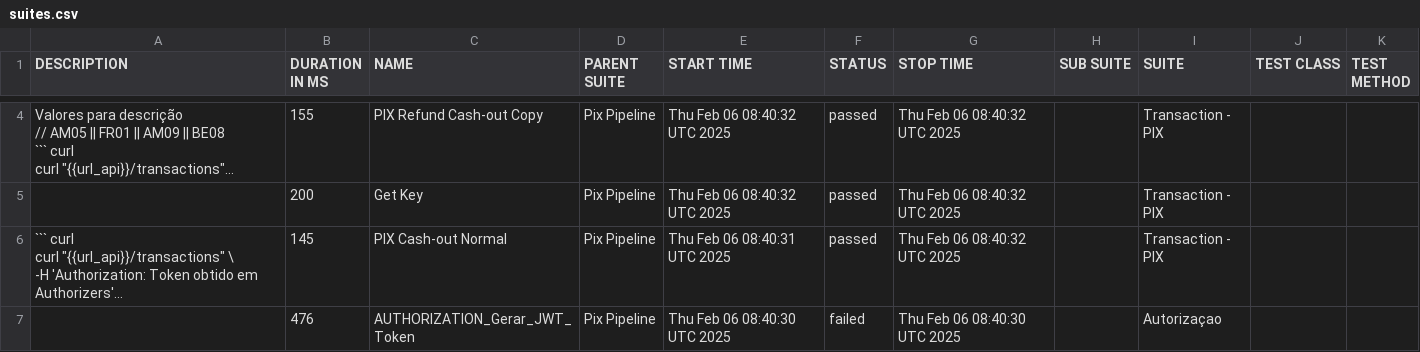
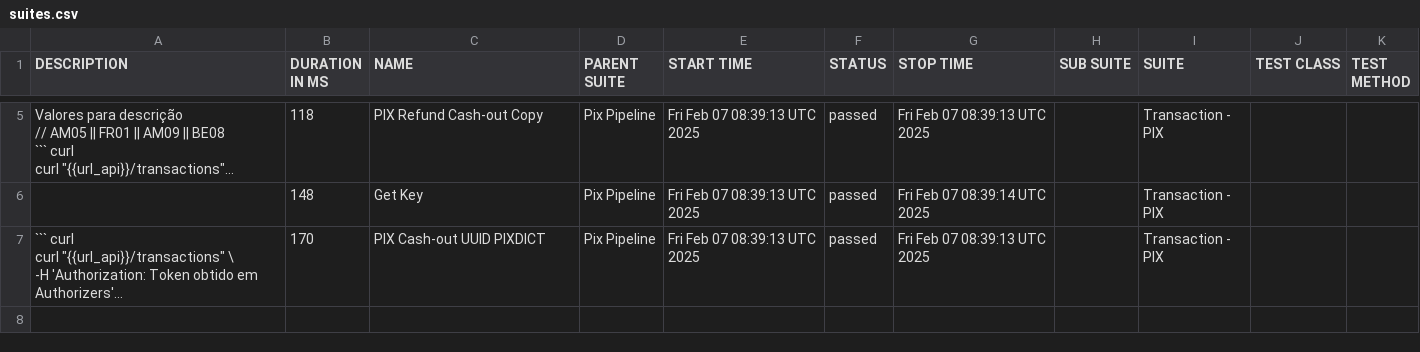
Before and after one commit to OrbitallAPI/Orbitall-API-Pipeline, a CSV file: allure-report/data/suites.csv, drawn as a sheet; only a part is shown, gaps mark what is left out; long unchanged cells end in …; removed rows and columns are numbered as before the commit, all else as after; the diff covers the shown part only; the diff names each change by its address in the sheet, - before the commit and + after, or states it on an @@ line.

```diff
--- a/allure-report/data/suites.csv
+++ b/allure-report/data/suites.csv
-B5 (DURATION IN MS): 155
+B5 (DURATION IN MS): 118
-E5:E6 (START TIME): Thu Feb 06 08:40:32 UTC 2025
+E5:E6 (START TIME): Fri Feb 07 08:39:13 UTC 2025
-G5 (STOP TIME): Thu Feb 06 08:40:32 UTC 2025
+G5 (STOP TIME): Fri Feb 07 08:39:13 UTC 2025
-B6 (DURATION IN MS): 200
+B6 (DURATION IN MS): 148
-G6 (STOP TIME): Thu Feb 06 08:40:32 UTC 2025
+G6 (STOP TIME): Fri Feb 07 08:39:14 UTC 2025
-B7 (DURATION IN MS): 145
+B7 (DURATION IN MS): 170
-C7 (NAME): PIX Cash-out Normal
+C7 (NAME): PIX Cash-out UUID PIXDICT
-E7 (START TIME): Thu Feb 06 08:40:31 UTC 2025
+E7 (START TIME): Fri Feb 07 08:39:13 UTC 2025
-G7 (STOP TIME): Thu Feb 06 08:40:32 UTC 2025
+G7 (STOP TIME): Fri Feb 07 08:39:13 UTC 2025
-row 7:  | 476 | AUTHORIZATION_Gerar_JWT_Token | Pix Pipeline | Thu Feb 06 08:40:30 UTC 2025 | failed | Thu Feb 06 08:40:30 UTC 2025 |  | Autorizaçao
```
Also changed, not shown: 2 added rows, 1 removed row and 3 edited cells elsewhere in this file, 52 other files.
